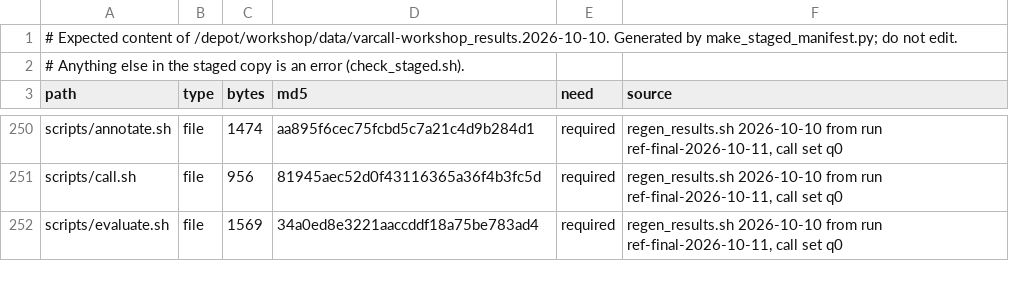
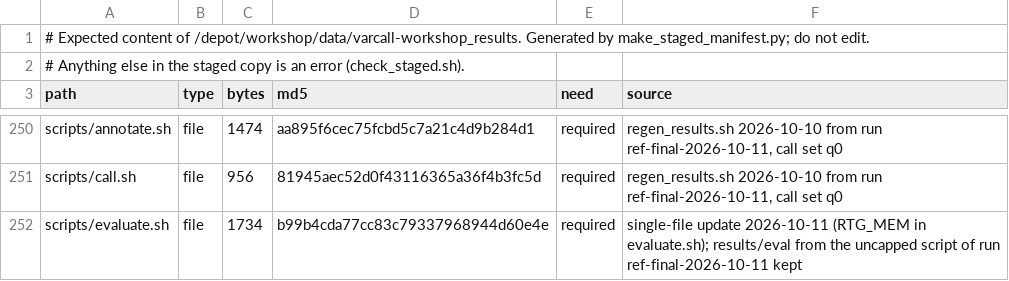
Before and after one commit to rcac-bioinformatics/variant-calling, a TSV file: negishi-run/staged_results_manifest.tsv, drawn as a sheet; only a part is shown, gaps mark what is left out.

```diff
--- a/negishi-run/staged_results_manifest.tsv
+++ b/negishi-run/staged_results_manifest.tsv
@@ -1,2 +1,2 @@
-# Expected content of /depot/workshop/data/varcall-workshop_results.2026-10-10. Generated by make_staged_manifest.py; do not edit.
+# Expected content of /depot/workshop/data/varcall-workshop_results. Generated by make_staged_manifest.py; do not edit.
 # Anything else in the staged copy is an error (check_staged.sh).
@@ -251,2 +251,2 @@ scripts/annotate.sh	file	1474	aa895f6cec75fcbd5c7a21c4d9b284d1	required	regen_re
 scripts/call.sh	file	956	81945aec52d0f43116365a36f4b3fc5d	required	regen_results.sh 2026-10-10 from run ref-final-2026-10-11, call set q0
-scripts/evaluate.sh	file	1569	34a0ed8e3221aaccddf18a75be783ad4	required	regen_results.sh 2026-10-10 from run ref-final-2026-10-11, call set q0
+scripts/evaluate.sh	file	1734	b99b4cda77cc83c79337968944d60e4e	required	single-file update 2026-10-11 (RTG_MEM in evaluate.sh); results/eval from the uncapped script of run ref-final-2026-10-11 kept
```
Also changed, not shown: negishi-run/anchors.tsv, negishi-run/staged_manifest.tsv, 20 other files.
